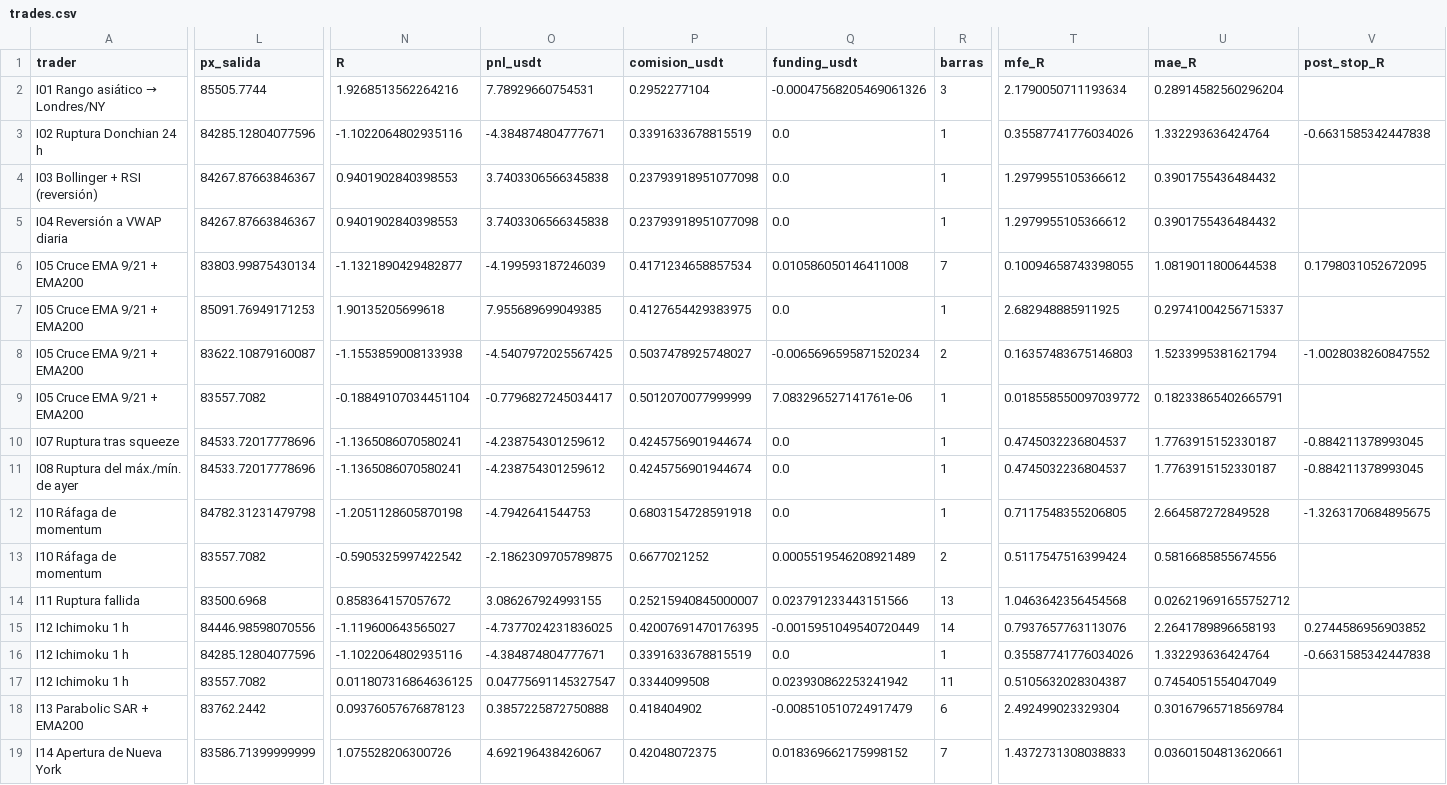
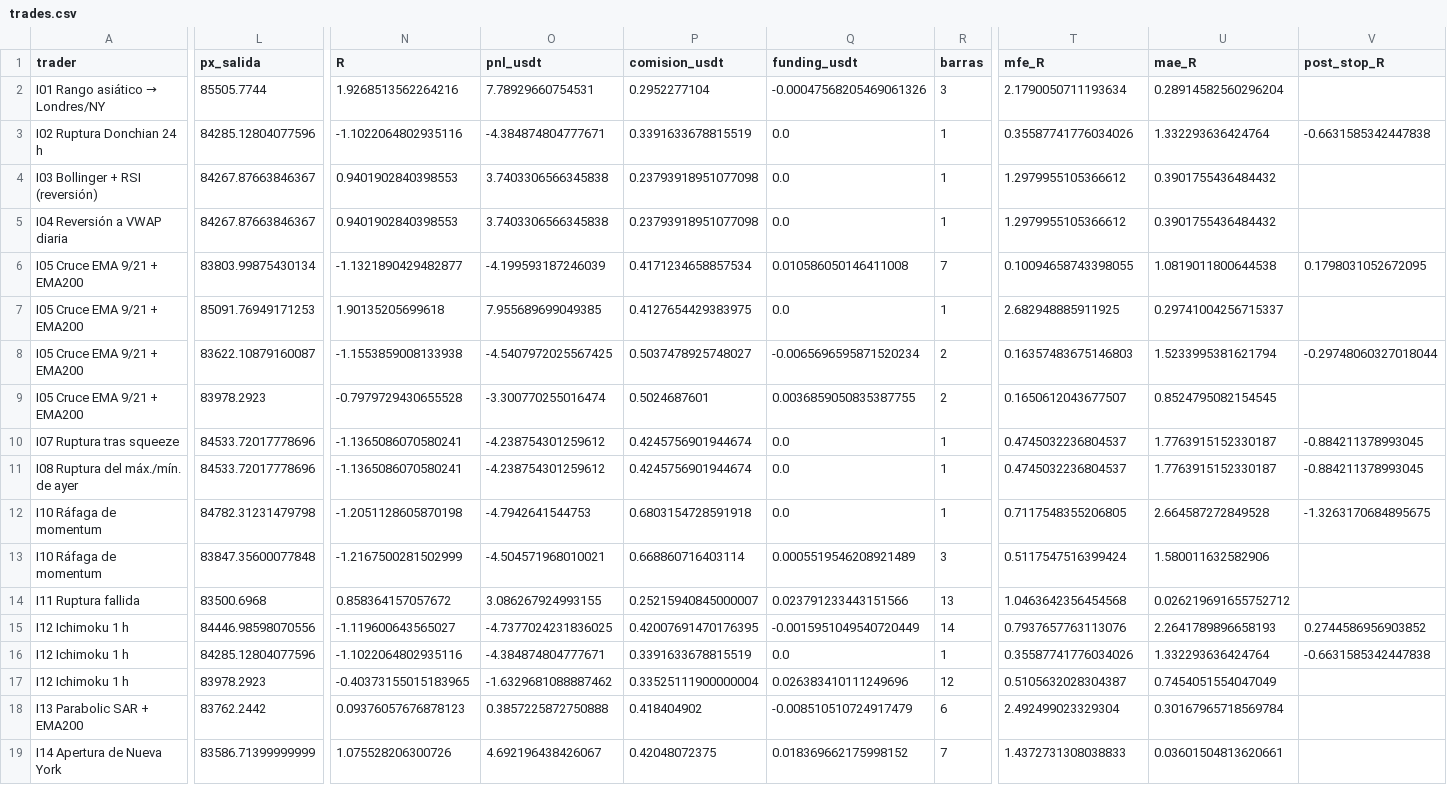
Before and after one commit to josecarrera2708-wq/viral-video-saas, a CSV file: millonary/paper_state/intradia/trades.csv, drawn as a sheet; only a part is shown, gaps mark what is left out; the diff covers the shown part only; the diff names each change by its address in the sheet, - before the commit and + after, or states it on an @@ line.

```diff
--- a/millonary/paper_state/intradia/trades.csv
+++ b/millonary/paper_state/intradia/trades.csv
-V8 (post_stop_R): -1.0028038260847552
+V8 (post_stop_R): -0.29748060327018044
-L9 (px_salida): 83557.7082
+L9 (px_salida): 83978.2923
-N9 (R): -0.18849107034451104
+N9 (R): -0.7979729430655528
-O9 (pnl_usdt): -0.7796827245034417
+O9 (pnl_usdt): -3.300770255016474
-P9 (comision_usdt): 0.5012070077999999
+P9 (comision_usdt): 0.5024687601
-Q9 (funding_usdt): 7.083296527141761e-06
+Q9 (funding_usdt): 0.0036859050835387755
-R9 (barras): 1
+R9 (barras): 2
-T9 (mfe_R): 0.018558550097039772
+T9 (mfe_R): 0.1650612043677507
-U9 (mae_R): 0.18233865402665791
+U9 (mae_R): 0.8524795082154545
-L13 (px_salida): 83557.7082
+L13 (px_salida): 83847.35600077848
-N13 (R): -0.5905325997422542
+N13 (R): -1.2167500281502999
-O13 (pnl_usdt): -2.1862309705789875
+O13 (pnl_usdt): -4.504571968010021
-P13 (comision_usdt): 0.6677021252
+P13 (comision_usdt): 0.668860716403114
-R13 (barras): 2
+R13 (barras): 3
-U13 (mae_R): 0.5816685855674556
+U13 (mae_R): 1.580011632582906
-L17 (px_salida): 83557.7082
+L17 (px_salida): 83978.2923
-N17 (R): 0.011807316864636125
+N17 (R): -0.40373155015183965
-O17 (pnl_usdt): 0.04775691145327547
+O17 (pnl_usdt): -1.6329681088887462
-P17 (comision_usdt): 0.3344099508
+P17 (comision_usdt): 0.33525111900000004
-Q17 (funding_usdt): 0.023930862253241942
+Q17 (funding_usdt): 0.026383410111249696
-R17 (barras): 11
+R17 (barras): 12
```
Also changed, not shown: 4 edited cells elsewhere in this file, millonary/paper_state/intradia/trades_mejoras.csv, 4 other files.
